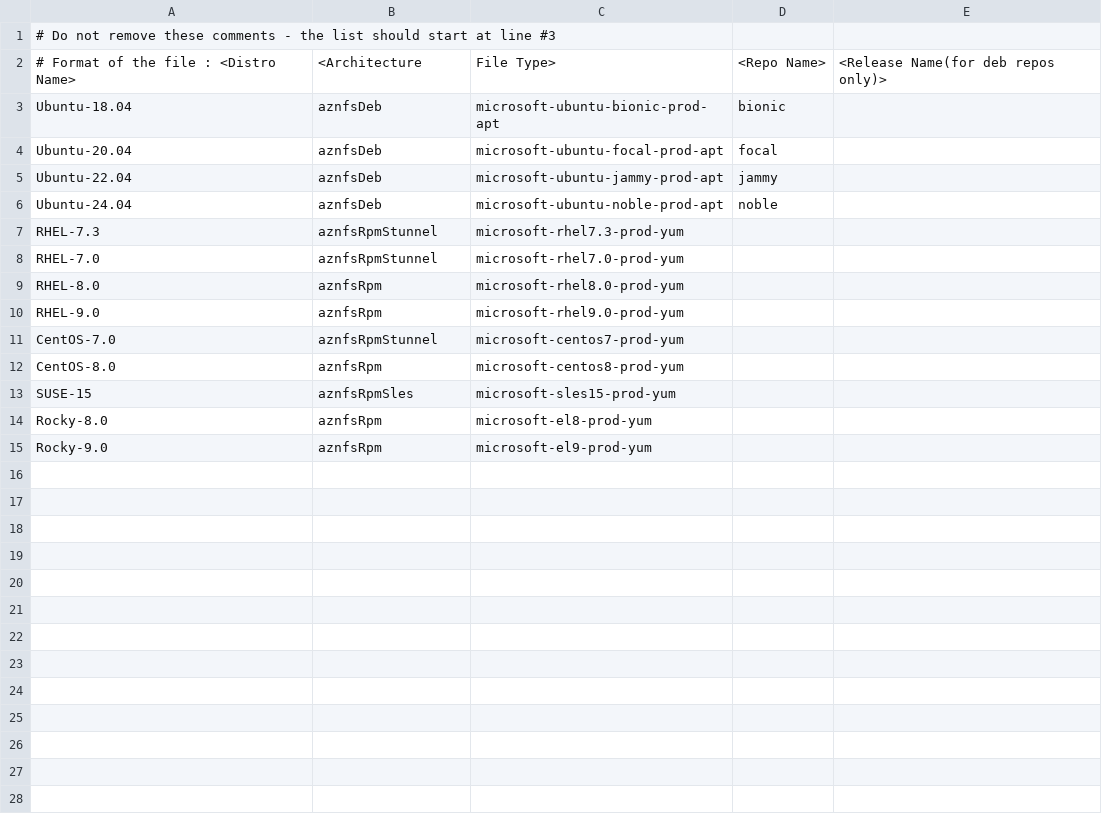
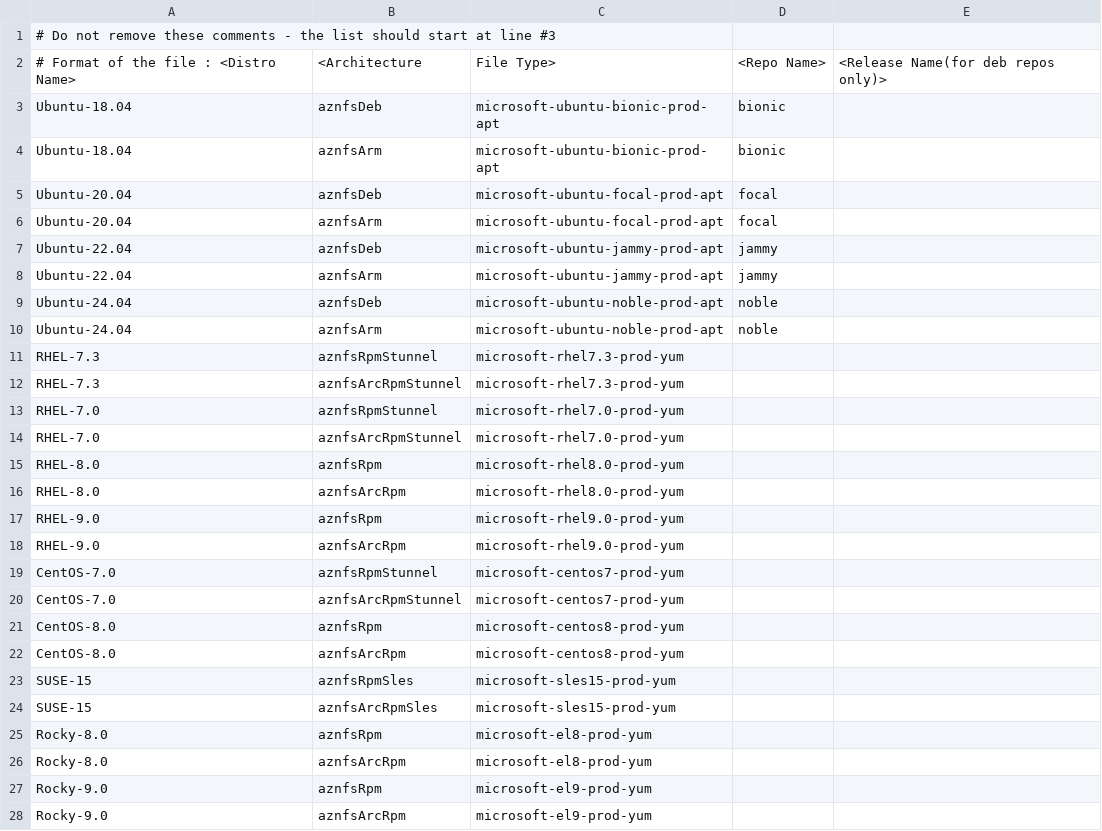
Before and after one commit to Azure/AZNFS-mount, a CSV file: packages.csv, drawn as a sheet.

Commit message:
Use new devops pool and fix packages.csv bug (#214)
* use new pool

* upload aarch64 packages to PMC

* fix package.csv bug

* fix package.csv bug

* fix package.csv bug

* ensure versions are checked for the right distros by yum

---------

Co-authored-by: shubham808 <shubham@shubham808-uswest.yjzubsafxczutav3dda0vw5dgh.xx.internal.cloudapp.net>

```diff
--- a/packages.csv
+++ b/packages.csv
@@ -3,13 +3,26 @@
 Ubuntu-18.04,aznfsDeb,microsoft-ubuntu-bionic-prod-apt,bionic
+Ubuntu-18.04,aznfsArm,microsoft-ubuntu-bionic-prod-apt,bionic
 Ubuntu-20.04,aznfsDeb,microsoft-ubuntu-focal-prod-apt,focal
+Ubuntu-20.04,aznfsArm,microsoft-ubuntu-focal-prod-apt,focal
 Ubuntu-22.04,aznfsDeb,microsoft-ubuntu-jammy-prod-apt,jammy
+Ubuntu-22.04,aznfsArm,microsoft-ubuntu-jammy-prod-apt,jammy
 Ubuntu-24.04,aznfsDeb,microsoft-ubuntu-noble-prod-apt,noble
+Ubuntu-24.04,aznfsArm,microsoft-ubuntu-noble-prod-apt,noble
 RHEL-7.3,aznfsRpmStunnel,microsoft-rhel7.3-prod-yum,
+RHEL-7.3,aznfsArcRpmStunnel,microsoft-rhel7.3-prod-yum,
 RHEL-7.0,aznfsRpmStunnel,microsoft-rhel7.0-prod-yum,
+RHEL-7.0,aznfsArcRpmStunnel,microsoft-rhel7.0-prod-yum,
 RHEL-8.0,aznfsRpm,microsoft-rhel8.0-prod-yum,
+RHEL-8.0,aznfsArcRpm,microsoft-rhel8.0-prod-yum,
 RHEL-9.0,aznfsRpm,microsoft-rhel9.0-prod-yum,
+RHEL-9.0,aznfsArcRpm,microsoft-rhel9.0-prod-yum,
 CentOS-7.0,aznfsRpmStunnel,microsoft-centos7-prod-yum,
+CentOS-7.0,aznfsArcRpmStunnel,microsoft-centos7-prod-yum,
 CentOS-8.0,aznfsRpm,microsoft-centos8-prod-yum,
+CentOS-8.0,aznfsArcRpm,microsoft-centos8-prod-yum,
 SUSE-15,aznfsRpmSles,microsoft-sles15-prod-yum,
+SUSE-15,aznfsArcRpmSles,microsoft-sles15-prod-yum,
 Rocky-8.0,aznfsRpm,microsoft-el8-prod-yum,
+Rocky-8.0,aznfsArcRpm,microsoft-el8-prod-yum,
 Rocky-9.0,aznfsRpm,microsoft-el9-prod-yum,
+Rocky-9.0,aznfsArcRpm,microsoft-el9-prod-yum,
```
Also changed, not shown: 2 other files.
